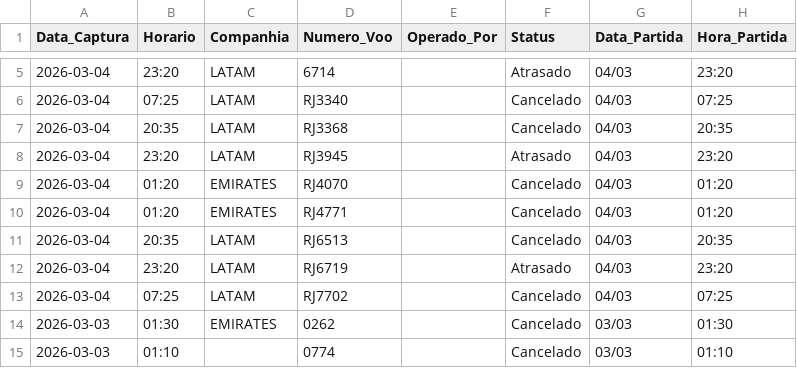
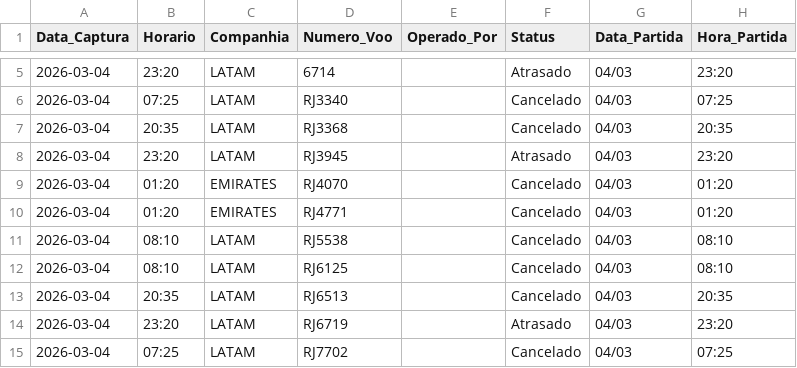
Before and after one commit to jonechelon/gru-flight-reliability-monitor, a CSV file: voos_atrasados_gru.csv, drawn as a sheet; only a part is shown, gaps mark what is left out; the shorter side is filled out with more unchanged rows.

Commit message:
report: update operational metrics [skip ci]

```diff
--- a/voos_atrasados_gru.csv
+++ b/voos_atrasados_gru.csv
@@ -10,2 +10,4 @@ Data_Captura,Horario,Companhia,Numero_Voo,Operado_Por,Status,Data_Partida,Hora_P
 2026-03-04,01:20,EMIRATES,RJ4771,,Cancelado,04/03,01:20
+2026-03-04,08:10,LATAM,RJ5538,,Cancelado,04/03,08:10
+2026-03-04,08:10,LATAM,RJ6125,,Cancelado,04/03,08:10
 2026-03-04,20:35,LATAM,RJ6513,,Cancelado,04/03,20:35
```
